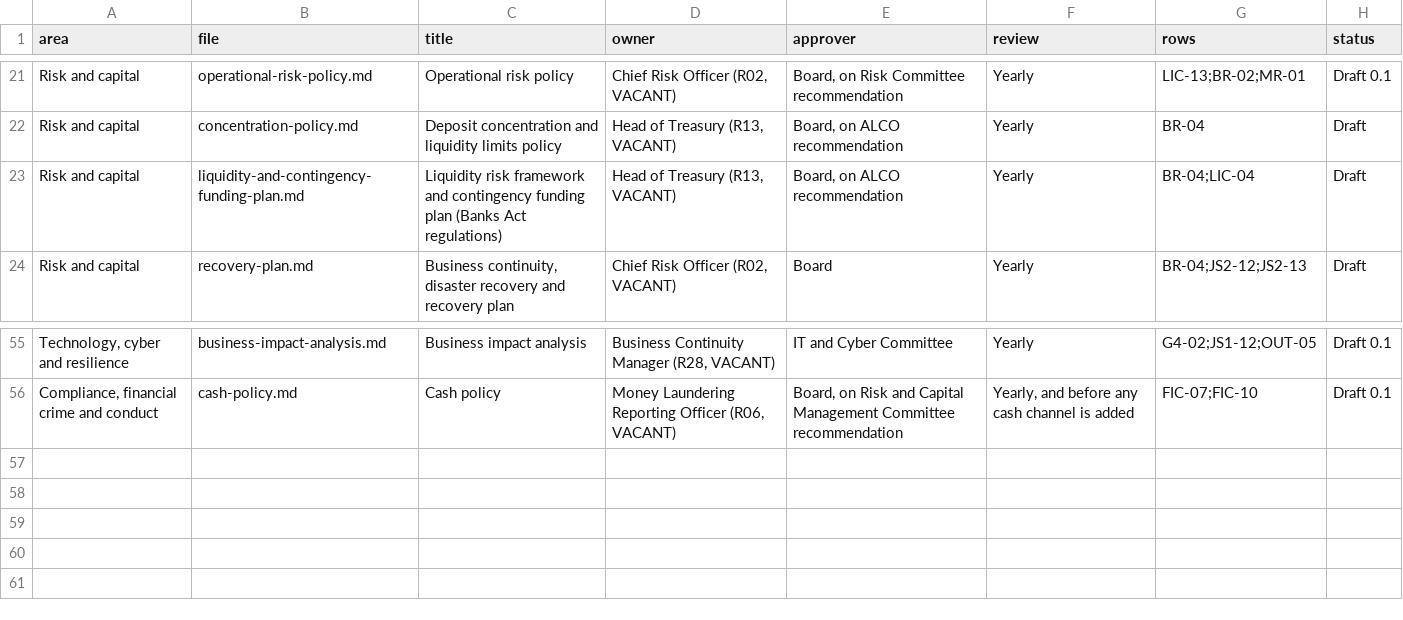
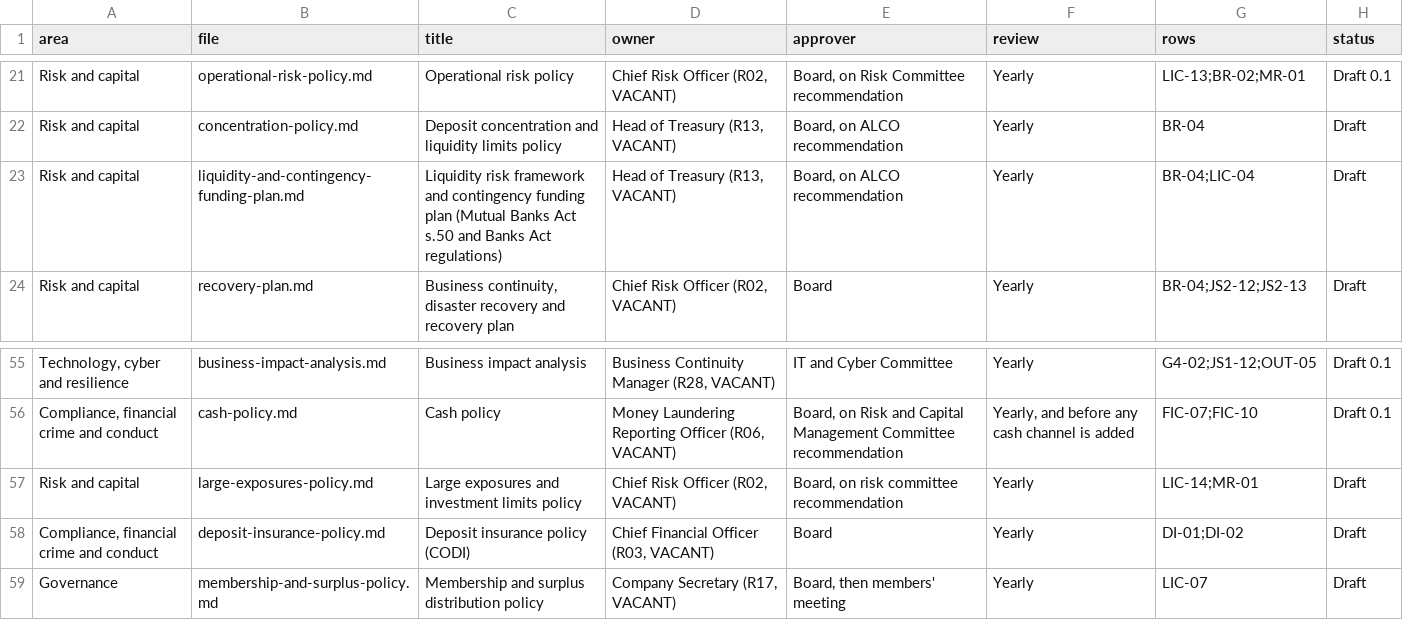
Before and after one commit to KHAYAAI/FORGE-MUTUAL, a CSV file: docs/governance/policies.csv, drawn as a sheet; only a part is shown, gaps mark what is left out; the diff names each change by its address in the sheet, - before the commit and + after, or states it on an @@ line.

```diff
--- a/docs/governance/policies.csv
+++ b/docs/governance/policies.csv
-C23 (title): …funding plan (Banks Act regulations)
+C23 (title): …funding plan (Mutual Banks Act s.50 and Banks Act regulations)
+row 57: Risk and capital | large-exposures-policy.md | Large exposures and investment limits policy | Chief Risk Officer (R02, VACANT) | Board, on risk committee recommendation | Yearly | LIC-14;MR-01 | Draft
+row 58: Compliance, financial crime and conduct | deposit-insurance-policy.md | Deposit insurance policy (CODI) | Chief Financial Officer (R03, VACANT) | Board | Yearly | DI-01;DI-02 | Draft
+row 59: Governance | membership-and-surplus-policy.md | Membership and surplus distribution policy | Company Secretary (R17, VACANT) | Board, then members' meeting | Yearly | LIC-07 | Draft
```
Also changed, not shown: 12 other files.
